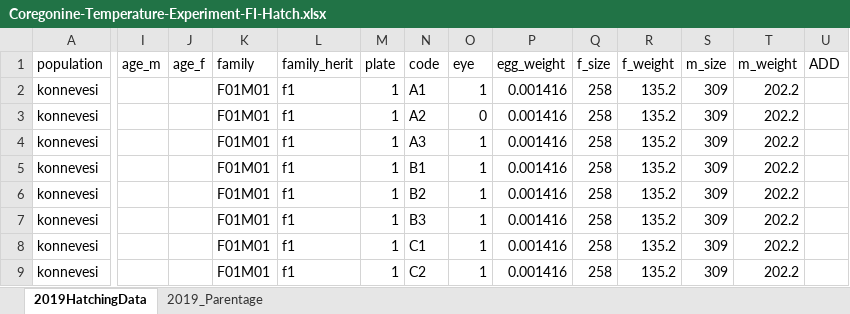
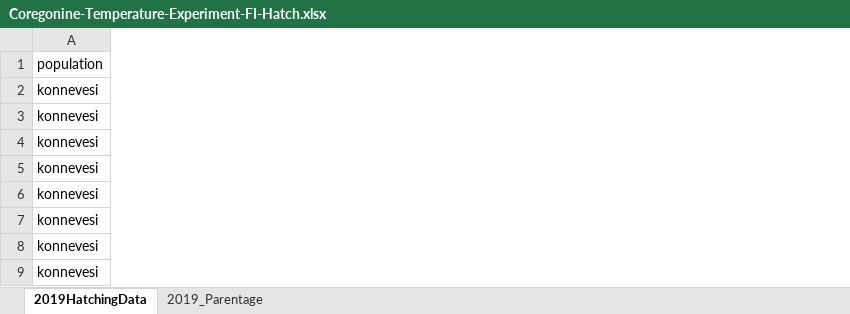
Before and after one commit to taylorstewart/Stewart-et-al-2021---Coregonine-Temp-Embryo, an Excel workbook: data/Coregonine-Temperature-Experiment-FI-Hatch.xlsx, sheet 2019HatchingData, drawn as a sheet; only a part is shown, gaps mark what is left out; values as stored, in another font and other column widths than the file's, no borders; removed rows and columns are numbered as before the commit, all else as after; the diff covers the shown part only; the diff names each change by its address in the sheet, - before the commit and + after, or states it on an @@ line.

```diff
--- a/data/Coregonine-Temperature-Experiment-FI-Hatch.xlsx (sheet 2019HatchingData)
+++ b/data/Coregonine-Temperature-Experiment-FI-Hatch.xlsx (sheet 2019HatchingData)
@@ column I (age_m) hidden, empty @@
@@ column J (age_f) hidden, empty @@
@@ column K (family) hidden, rows 2-9: all F01M01 @@
@@ column L (family_herit) hidden, rows 2-9: all f1 @@
@@ column M (plate) hidden, rows 2-9: all 1 @@
@@ column N (code) hidden, rows 2-9: A1 | A2 | A3 | B1 | B2 | B3 | C1 | C2 @@
@@ column O (eye) hidden, rows 2-9: 1 | 0 | 1 | 1 | 1 | 1 | 1 | 1 @@
@@ column P (egg_weight) hidden, rows 2-9: all 0.001416 @@
@@ column Q (f_size) hidden, rows 2-9: all 258 @@
@@ column R (f_weight) hidden, rows 2-9: all 135.2 @@
@@ column S (m_size) hidden, rows 2-9: all 309 @@
@@ column T (m_weight) hidden, rows 2-9: all 202.2 @@
@@ column U (ADD) hidden, empty @@
```
Also changed, not shown: 1 added column and 2 removed columns elsewhere in this sheet, data/Coregonine-Temperature-Experiment-AdultMeasurements.xlsx, data/Coregonine-Temperature-Experiment-LarvalMeasurements.xlsx, 8 other files.
